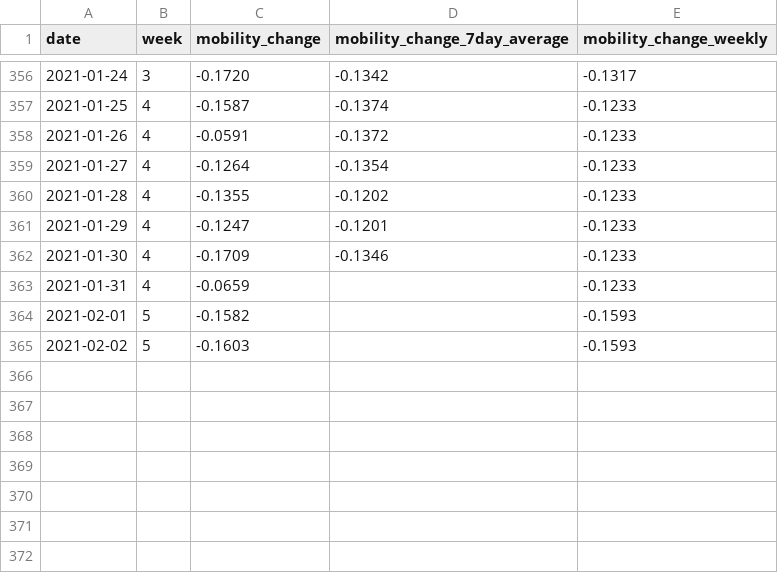
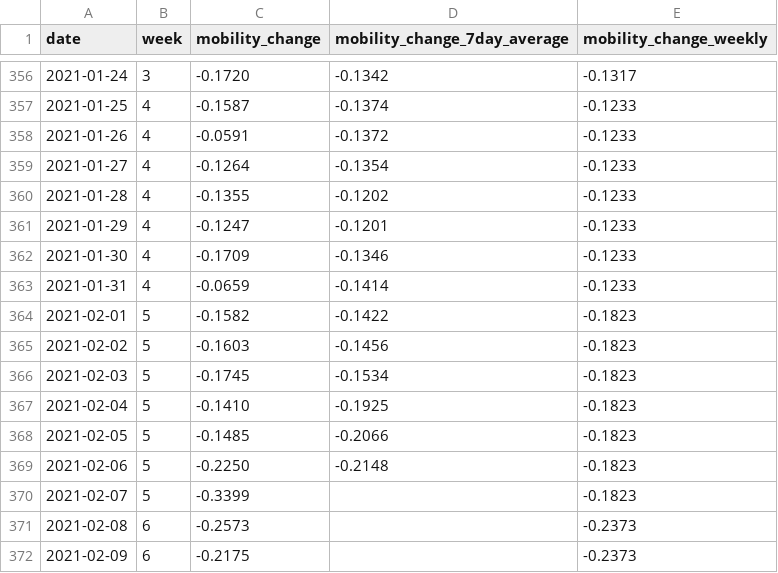
Before and after one commit to rocs-org/covid-mobility-data, a CSV file: data/mobility_change/mobility_change_germany.csv, drawn as a sheet; only a part is shown, gaps mark what is left out.

Commit message:
update data

```diff
--- a/data/mobility_change/mobility_change_germany.csv
+++ b/data/mobility_change/mobility_change_germany.csv
@@ -362,4 +362,11 @@ date,week,mobility_change,mobility_change_7day_average,mobility_change_weekly
 2021-01-30,4,-0.1709,-0.1346,-0.1233
-2021-01-31,4,-0.0659,,-0.1233
-2021-02-01,5,-0.1582,,-0.1593
-2021-02-02,5,-0.1603,,-0.1593
+2021-01-31,4,-0.0659,-0.1414,-0.1233
+2021-02-01,5,-0.1582,-0.1422,-0.1823
+2021-02-02,5,-0.1603,-0.1456,-0.1823
+2021-02-03,5,-0.1745,-0.1534,-0.1823
+2021-02-04,5,-0.1410,-0.1925,-0.1823
+2021-02-05,5,-0.1485,-0.2066,-0.1823
+2021-02-06,5,-0.2250,-0.2148,-0.1823
+2021-02-07,5,-0.3399,,-0.1823
+2021-02-08,6,-0.2573,,-0.2373
+2021-02-09,6,-0.2175,,-0.2373
```
Also changed, not shown: 1 other file.
